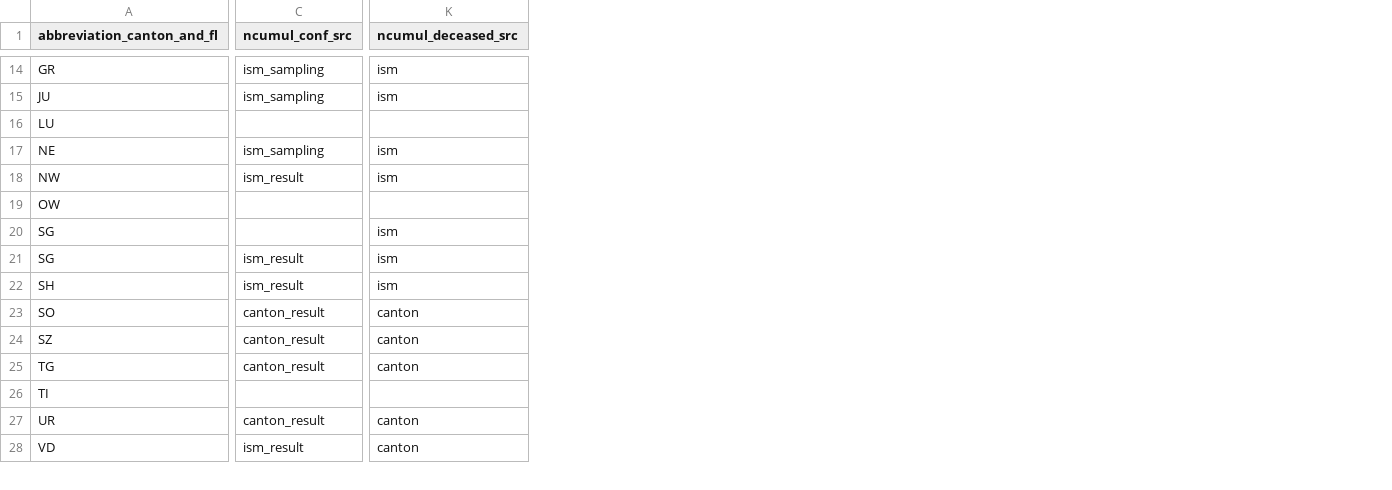
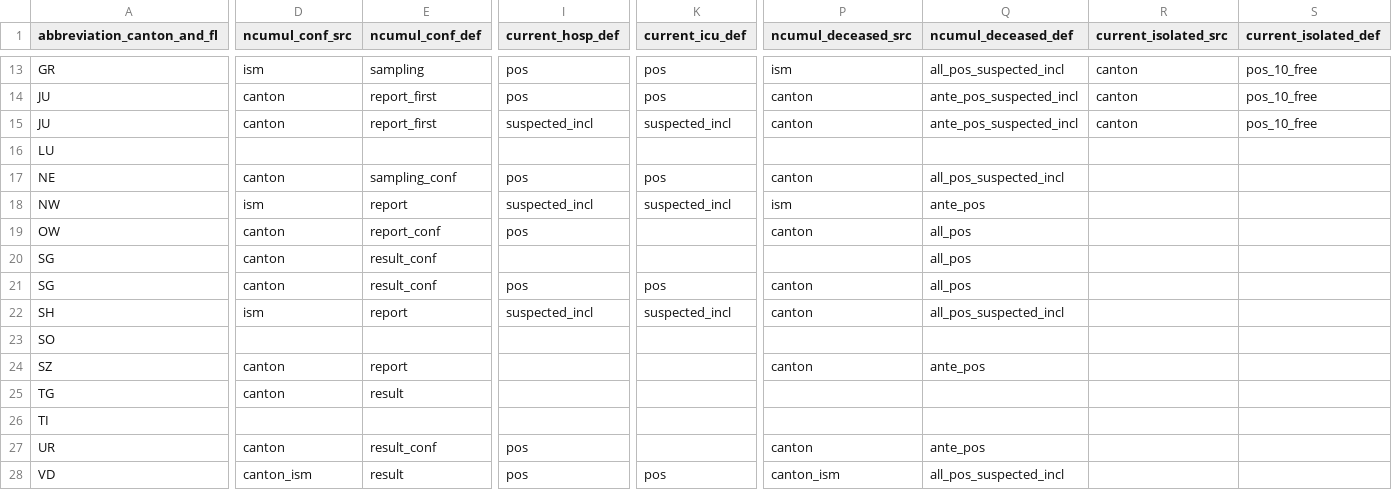
Before and after one commit to openZH/covid19_sources_caseNumbers, a CSV file: COVID19_Quellen_CH_total_v2.csv, drawn as a sheet; only a part is shown, gaps mark what is left out; removed rows and columns are numbered as before the commit, all else as after; rows hold the shown columns only; the diff covers the shown part only; the diff names each change by its address in the sheet, - before the commit and + after, or states it on an @@ line.

```diff
--- a/COVID19_Quellen_CH_total_v2.csv
+++ b/COVID19_Quellen_CH_total_v2.csv
+column E (ncumul_conf_def), row 13: sampling; rows 15-18: report_first |  | sampling_conf | report; row 20: result_conf; row 22: report; rows 24-28: report | result |  | result_conf | result
+column I (current_hosp_def), row 13: pos; rows 15-18: suspected_incl |  | pos | suspected_incl; row 22: suspected_incl; rows 27-28: pos | pos
+column K (current_icu_def), row 13: pos; rows 15-18: suspected_incl |  | pos | suspected_incl; row 22: suspected_incl; row 28: pos
+column Q (ncumul_deceased_def), row 13: all_pos_suspected_incl; rows 15-18: ante_pos_suspected_incl |  | all_pos_suspected_incl | ante_pos; row 20: all_pos; row 22: all_pos_suspected_incl; rows 24-28: ante_pos |  |  | ante_pos | all_pos_suspected_incl
+column R (current_isolated_src), row 13: canton; row 15: canton
+column S (current_isolated_def), row 13: pos_10_free; row 15: pos_10_free
-D13 (ncumul_conf_src): ism_sampling
+D13 (ncumul_conf_src): ism
+row 14: JU | canton | report_first | pos | pos | canton | ante_pos_suspected_incl | canton | pos_10_free
-D15 (ncumul_conf_src): ism_sampling
+D15 (ncumul_conf_src): canton
-P15 (ncumul_deceased_src): ism
+P15 (ncumul_deceased_src): canton
-D17 (ncumul_conf_src): ism_sampling
+D17 (ncumul_conf_src): canton
-P17 (ncumul_deceased_src): ism
+P17 (ncumul_deceased_src): canton
-D18 (ncumul_conf_src): ism_result
+D18 (ncumul_conf_src): ism
-row 19: OW
+row 19: OW | canton | report_conf | pos |  | canton | all_pos
-D20 (ncumul_conf_src): (empty)
+D20 (ncumul_conf_src): canton
-P20 (ncumul_deceased_src): ism
+P20 (ncumul_deceased_src): (empty)
-row 21: SG | ism_result | ism
+row 21: SG | canton | result_conf | pos | pos | canton | all_pos
-D22 (ncumul_conf_src): ism_result
+D22 (ncumul_conf_src): ism
-P22 (ncumul_deceased_src): ism
+P22 (ncumul_deceased_src): canton
-row 23: SO | canton_result | canton
+row 23: SO
-D24:D25 (ncumul_conf_src): canton_result
+D24:D25 (ncumul_conf_src): canton
-P25 (ncumul_deceased_src): canton
+P25 (ncumul_deceased_src): (empty)
-D27 (ncumul_conf_src): canton_result
+D27 (ncumul_conf_src): canton
-D28 (ncumul_conf_src): ism_result
+D28 (ncumul_conf_src): canton_ism
-P28 (ncumul_deceased_src): canton
+P28 (ncumul_deceased_src): canton_ism
```
Also changed, not shown: 1 added row, 2 removed rows, 6 added columns, 2 removed columns and 32 edited cells elsewhere in this file.
